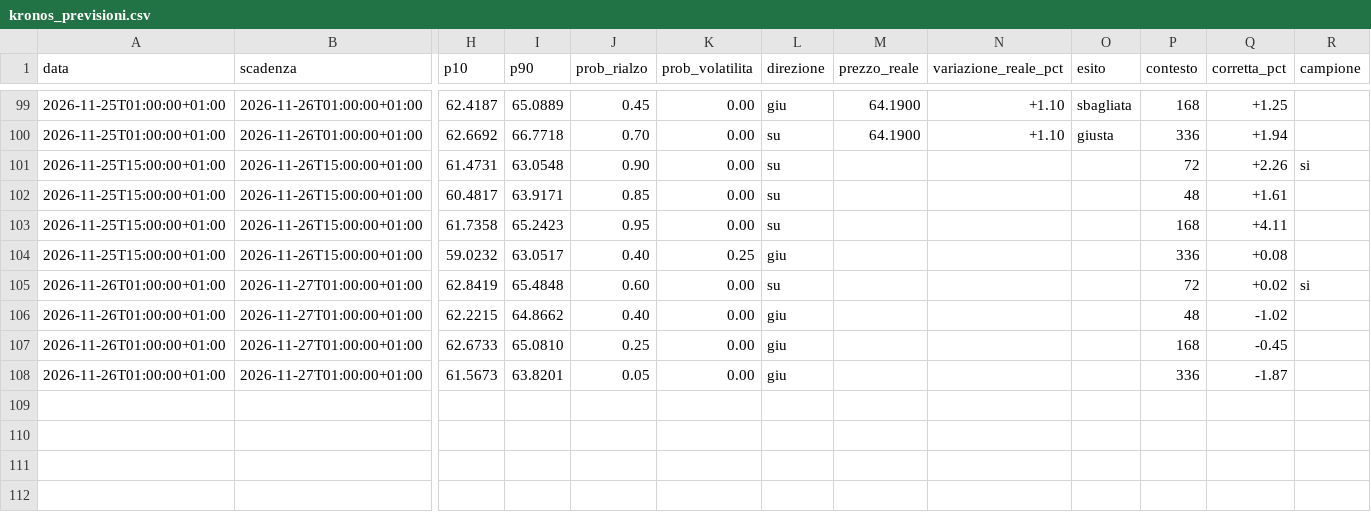
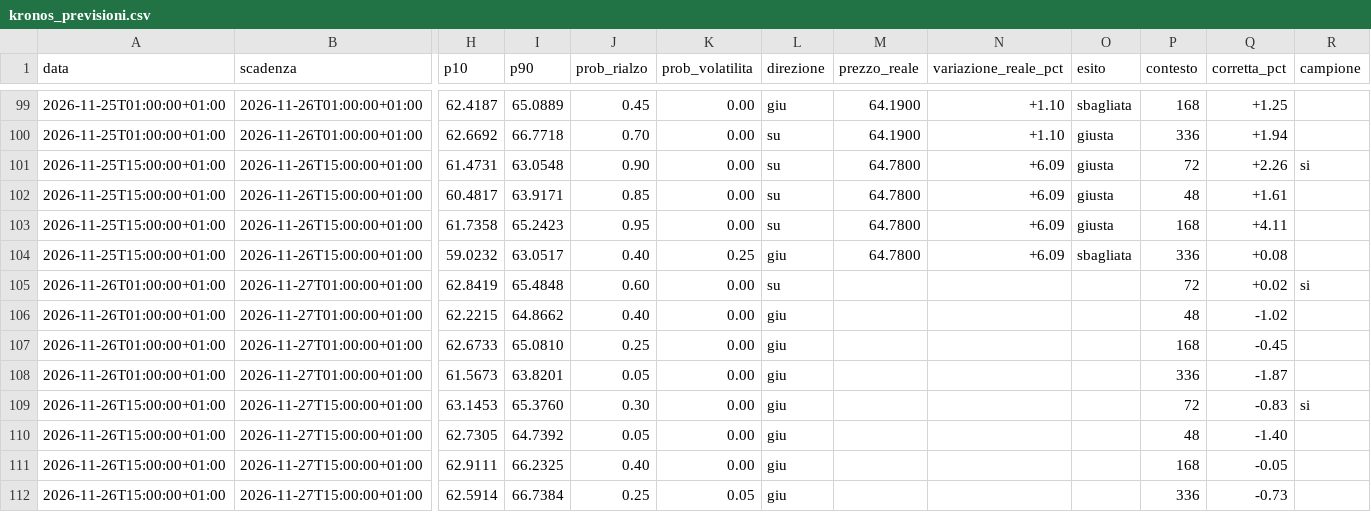
Before and after one commit to Van3d-max/sol-sentinel-, a CSV file: kronos_previsioni.csv, drawn as a sheet; only a part is shown, gaps mark what is left out; rows hold the shown columns only; the diff names each change by its address in the sheet, - before the commit and + after, or states it on an @@ line.

Commit message:
Kronos 2026-11-26T14:03Z

```diff
--- a/kronos_previsioni.csv
+++ b/kronos_previsioni.csv
-M101:M104 (prezzo_reale): (empty)
+M101:M104 (prezzo_reale): 64.7800
-N101:N104 (variazione_reale_pct): (empty)
+N101:N104 (variazione_reale_pct): +6.09
-O101:O103 (esito): (empty)
+O101:O103 (esito): giusta
-O104 (esito): (empty)
+O104 (esito): sbagliata
+row 109: 2026-11-26T15:00:00+01:00 | 2026-11-27T15:00:00+01:00 | 63.1453 | 65.3760 | 0.30 | 0.00 | giu |  |  |  | 72 | -0.83 | si
+row 110: 2026-11-26T15:00:00+01:00 | 2026-11-27T15:00:00+01:00 | 62.7305 | 64.7392 | 0.05 | 0.00 | giu |  |  |  | 48 | -1.40
+row 111: 2026-11-26T15:00:00+01:00 | 2026-11-27T15:00:00+01:00 | 62.9111 | 66.2325 | 0.40 | 0.00 | giu |  |  |  | 168 | -0.05
+row 112: 2026-11-26T15:00:00+01:00 | 2026-11-27T15:00:00+01:00 | 62.5914 | 66.7384 | 0.25 | 0.05 | giu |  |  |  | 336 | -0.73
```
